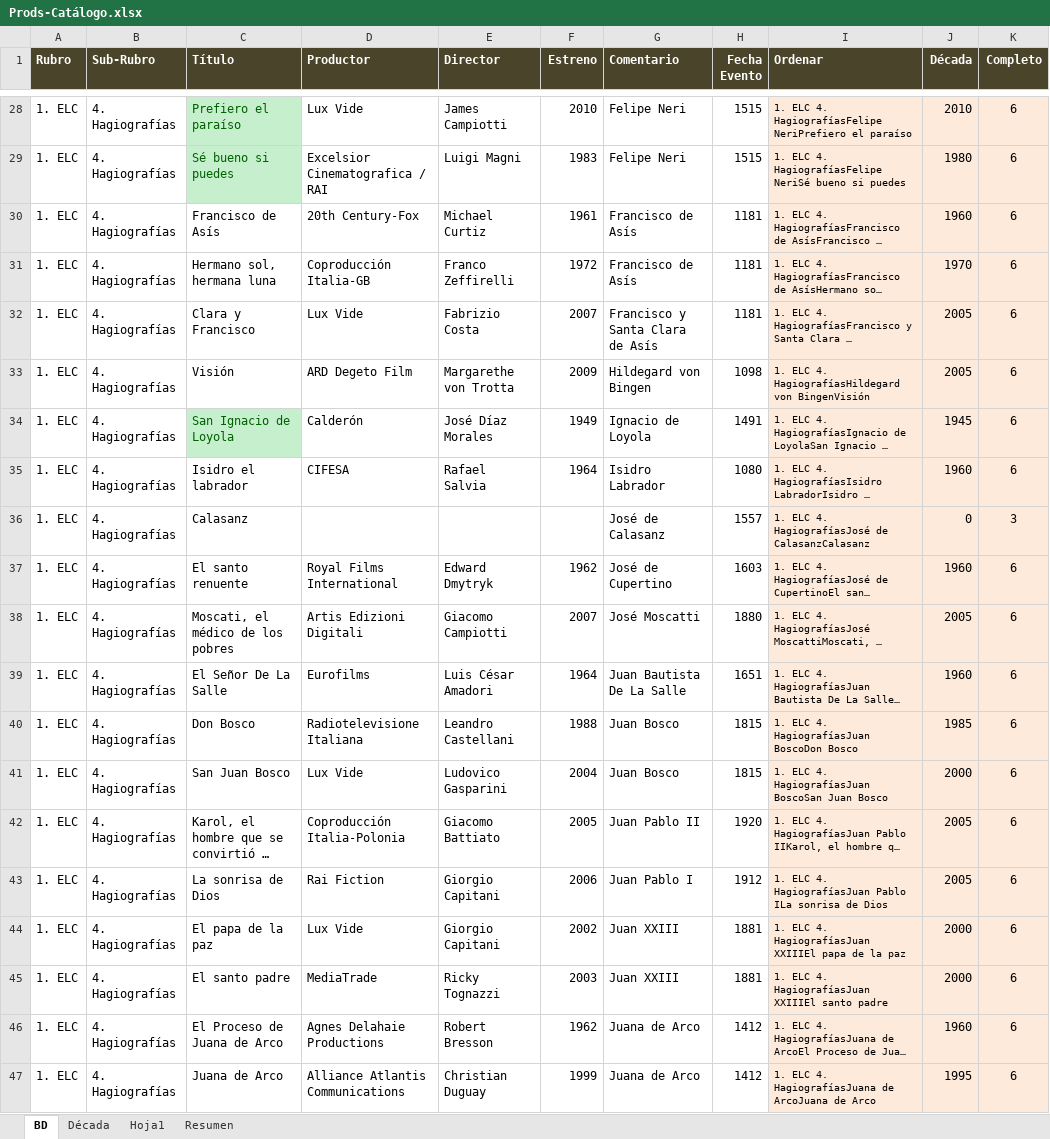
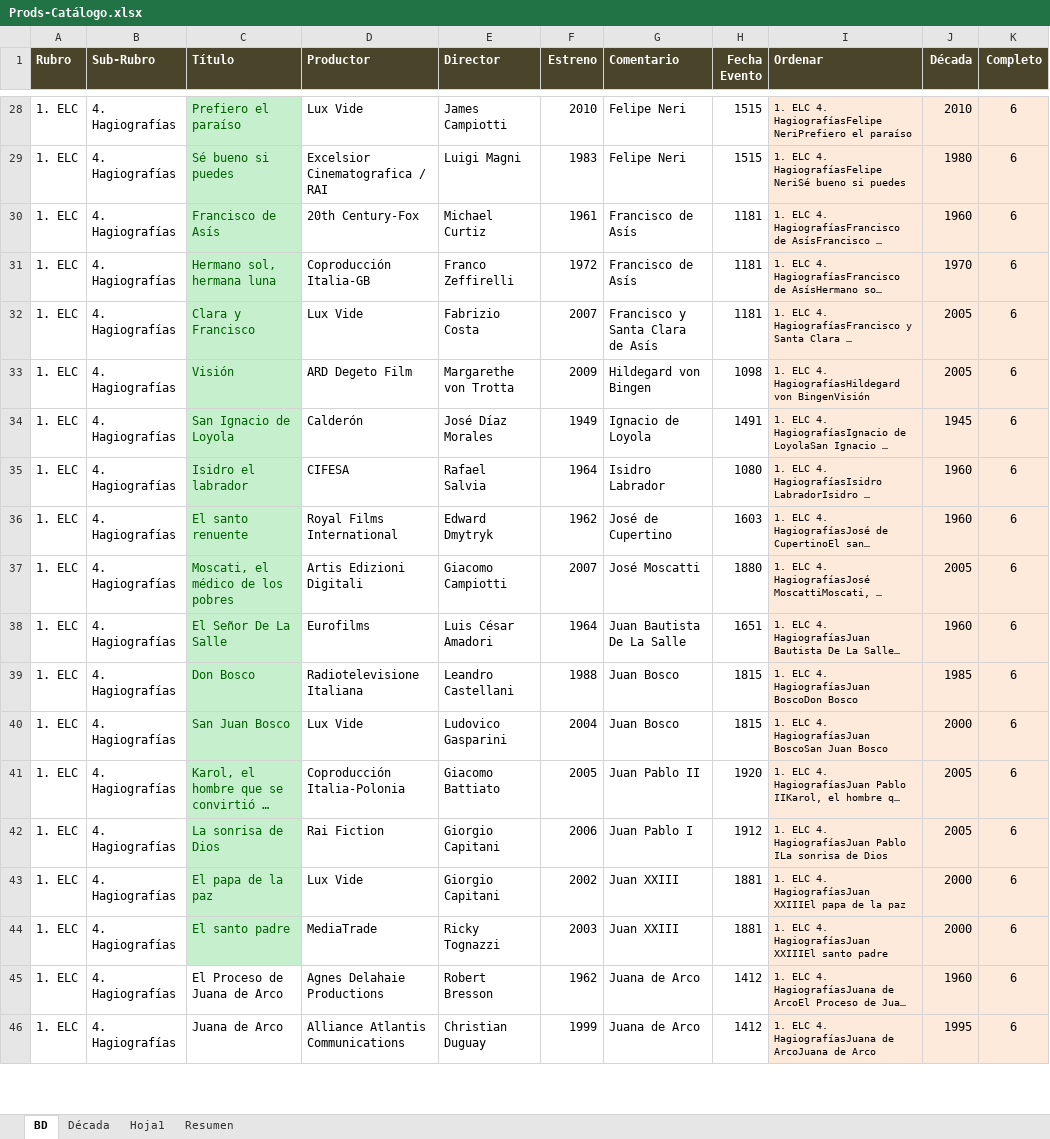
Before and after one commit to Diribar/ELC-Peliculas, an Excel workbook: 0-varios/Archivos-Office/Prods-Catálogo.xlsx, sheet BD, drawn as a sheet; only a part is shown, gaps mark what is left out; long unchanged cells end in …; values as stored, in another font and other column widths than the file's, no borders; removed rows and columns are numbered as before the commit, all else as after; the diff names each change by its address in the sheet, - before the commit and + after, or states it on an @@ line.

```diff
--- a/0-varios/Archivos-Office/Prods-Catálogo.xlsx (sheet BD)
+++ b/0-varios/Archivos-Office/Prods-Catálogo.xlsx (sheet BD)
@@ C30:C33 fill: none → #C6EFCE, text colour: black → #006100 @@
@@ C35 fill: none → #C6EFCE, text colour: black → #006100 @@
-row 36: 1. ELC | 4. Hagiografías | Calasanz |  |  |  | José de Calasanz | 1557 | 1. ELC 4. HagiografíasJosé de CalasanzCalasanz | 0 | 3
@@ C36:C44 fill: none → #C6EFCE, text colour: black → #006100 @@
```
Also changed, not shown: sheet Resumen, 2 other files.
